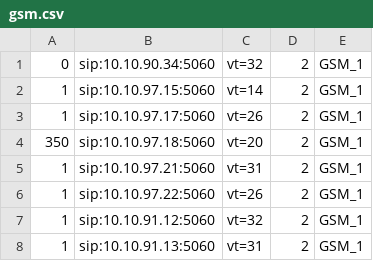
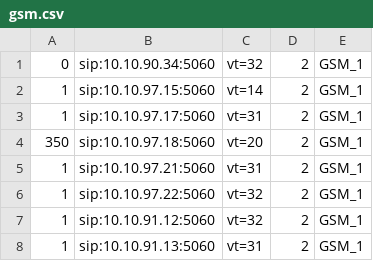
Before and after one commit to devops-itcs/CONFIG-CHANNEL-VT-FE, a CSV file: gsm.csv, drawn as a sheet; only a part is shown.

Commit message:
Update gsm.csv

```diff
--- a/gsm.csv
+++ b/gsm.csv
@@ -2,6 +2,6 @@
 1,sip:10.10.97.15:5060,vt=14,2,GSM_1
-1,sip:10.10.97.17:5060,vt=26,2,GSM_1
+1,sip:10.10.97.17:5060,vt=31,2,GSM_1
 350,sip:10.10.97.18:5060,vt=20,2,GSM_1
 1,sip:10.10.97.21:5060,vt=31,2,GSM_1
-1,sip:10.10.97.22:5060,vt=26,2,GSM_1
+1,sip:10.10.97.22:5060,vt=32,2,GSM_1
 1,sip:10.10.91.12:5060,vt=32,2,GSM_1
```
